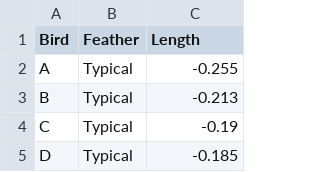
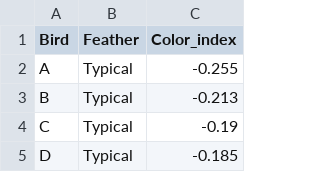
Before and after one commit to jsgosnell/CUNY-BioStats, a CSV file: datasets/wiebe_2002_example.csv, drawn as a sheet; only a part is shown.

Commit message:
changing header

```diff
--- a/datasets/wiebe_2002_example.csv
+++ b/datasets/wiebe_2002_example.csv
@@ -1,2 +1,2 @@
-Bird,Feather,Length
+Bird,Feather,Color_index
 A,Typical,-0.255
```
